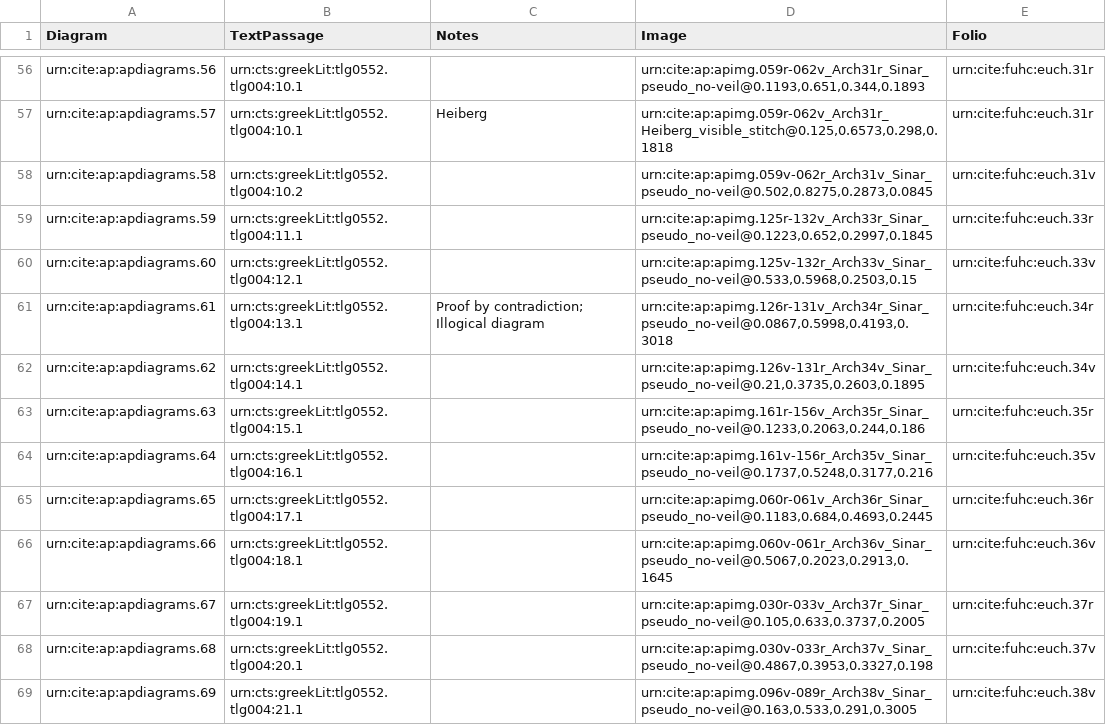
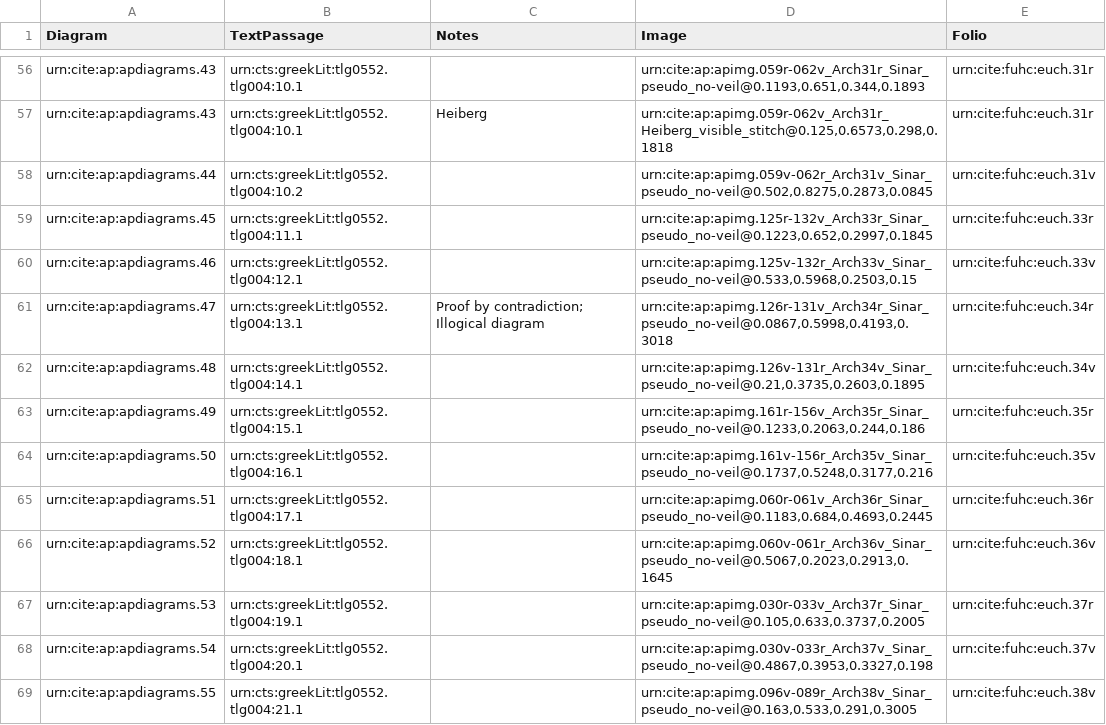
Before and after one commit to DocTaz/archimedes-hc, a CSV file: collections/ArchPal_diagrams.csv, drawn as a sheet; only a part is shown, gaps mark what is left out; the diff covers the shown part only; the diff names each change by its address in the sheet, - before the commit and + after, or states it on an @@ line.

Commit message:
Fixed diagram URNs
Having both a sharpie ROI and a Heiberg ROI should not result in a diagram with two diagram URNs.

```diff
--- a/collections/ArchPal_diagrams.csv
+++ b/collections/ArchPal_diagrams.csv
-A56 (Diagram): urn:cite:ap:apdiagrams.56
+A56 (Diagram): urn:cite:ap:apdiagrams.43
-A57 (Diagram): urn:cite:ap:apdiagrams.57
+A57 (Diagram): urn:cite:ap:apdiagrams.43
-A58 (Diagram): urn:cite:ap:apdiagrams.58
+A58 (Diagram): urn:cite:ap:apdiagrams.44
-A59 (Diagram): urn:cite:ap:apdiagrams.59
+A59 (Diagram): urn:cite:ap:apdiagrams.45
-A60 (Diagram): urn:cite:ap:apdiagrams.60
+A60 (Diagram): urn:cite:ap:apdiagrams.46
-A61 (Diagram): urn:cite:ap:apdiagrams.61
+A61 (Diagram): urn:cite:ap:apdiagrams.47
-A62 (Diagram): urn:cite:ap:apdiagrams.62
+A62 (Diagram): urn:cite:ap:apdiagrams.48
-A63 (Diagram): urn:cite:ap:apdiagrams.63
+A63 (Diagram): urn:cite:ap:apdiagrams.49
-A64 (Diagram): urn:cite:ap:apdiagrams.64
+A64 (Diagram): urn:cite:ap:apdiagrams.50
-A65 (Diagram): urn:cite:ap:apdiagrams.65
+A65 (Diagram): urn:cite:ap:apdiagrams.51
-A66 (Diagram): urn:cite:ap:apdiagrams.66
+A66 (Diagram): urn:cite:ap:apdiagrams.52
-A67 (Diagram): urn:cite:ap:apdiagrams.67
+A67 (Diagram): urn:cite:ap:apdiagrams.53
-A68 (Diagram): urn:cite:ap:apdiagrams.68
+A68 (Diagram): urn:cite:ap:apdiagrams.54
-A69 (Diagram): urn:cite:ap:apdiagrams.69
+A69 (Diagram): urn:cite:ap:apdiagrams.55
```
Also changed, not shown: 109 edited cells elsewhere in this file.
